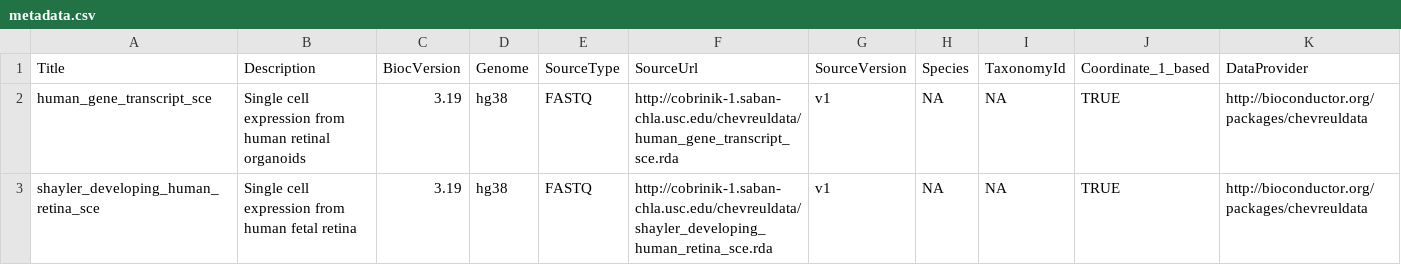
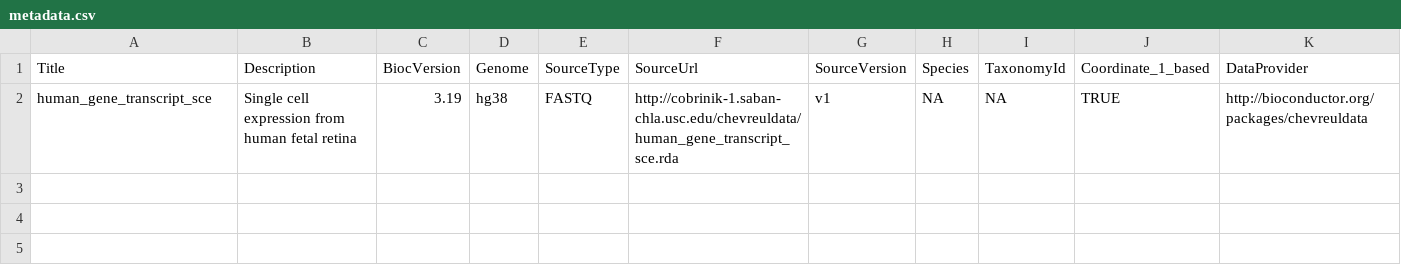
Before and after one commit to cobriniklab/chevreuldata, a CSV file: inst/extdata/metadata.csv, drawn as a sheet; only a part is shown; rows hold the shown columns only; the diff names each change by its address in the sheet, - before the commit and + after, or states it on an @@ line.

```diff
--- a/inst/extdata/metadata.csv
+++ b/inst/extdata/metadata.csv
-B2 (Description): …from human retinal organoids
+B2 (Description): …from human fetal retina
-row 3: shayler_developing_human_retina_sce | Single cell expression from human fetal retina | 3.19 | hg38 | FASTQ | http://cobrinik-1.saban-chla.usc.edu/chevreuldata/shayler_developing_human_retina_sce.rda | v1 | NA | NA | TRUE | http://bioconductor.org/packages/chevreuldata
```
Also changed, not shown: 4 other files.
